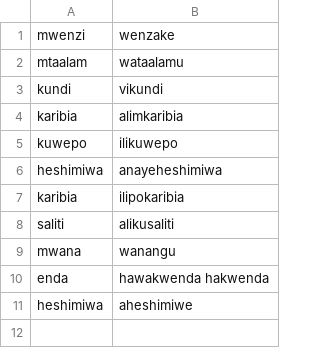
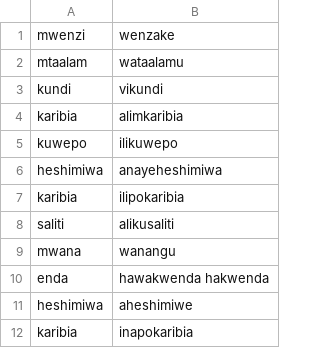
Before and after one commit to zavanton123/tayra-languages, a TSV file: tools/courses/sw/extra_forms.tsv, drawn as a sheet; the diff names each change by its address in the sheet, - before the commit and + after, or states it on an @@ line.

Commit message:
Add Swahili forms the writers reported

```diff
--- a/tools/courses/sw/extra_forms.tsv
+++ b/tools/courses/sw/extra_forms.tsv
+row 12: karibia | inapokaribia
```
